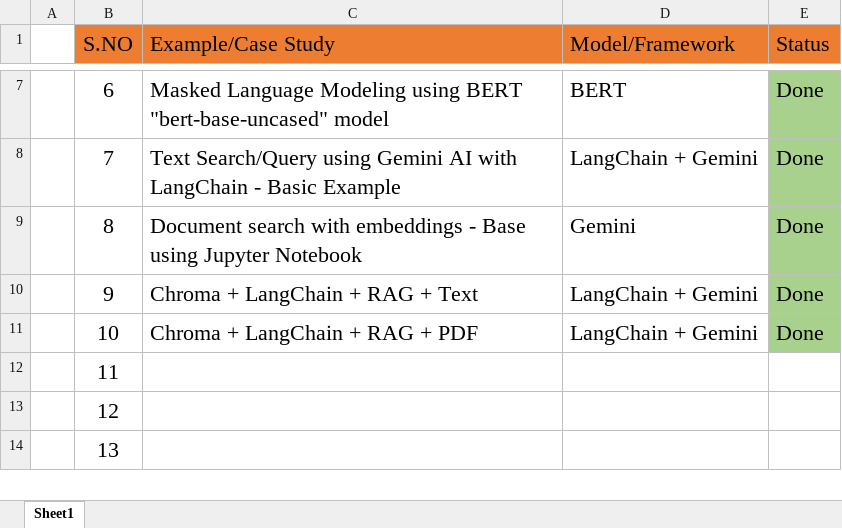
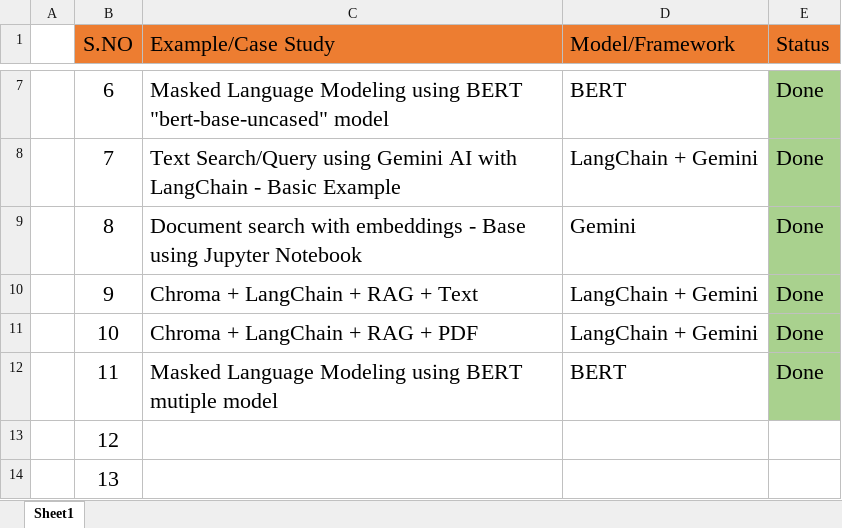
Before and after one commit to alexvatti/GenAI, an Excel workbook: GenAI.xlsx, sheet Sheet1, drawn as a sheet; only a part is shown, gaps mark what is left out; values as stored, in another font and other column widths than the file's, no borders; the diff names each change by its address in the sheet, - before the commit and + after, or states it on an @@ line.

```diff
--- a/GenAI.xlsx (sheet Sheet1)
+++ b/GenAI.xlsx (sheet Sheet1)
-C12 (Example/Case Study): (empty)
+C12 (Example/Case Study): Masked Language Modeling using BERT mutiple model
-D12 (Model/Framework): (empty)
+D12 (Model/Framework): BERT
-E12 (Status): (empty)
+E12 (Status): Done
-E12 fill: none
+E12 fill: #A9D18E
```
Also changed, not shown: 10 other files.
